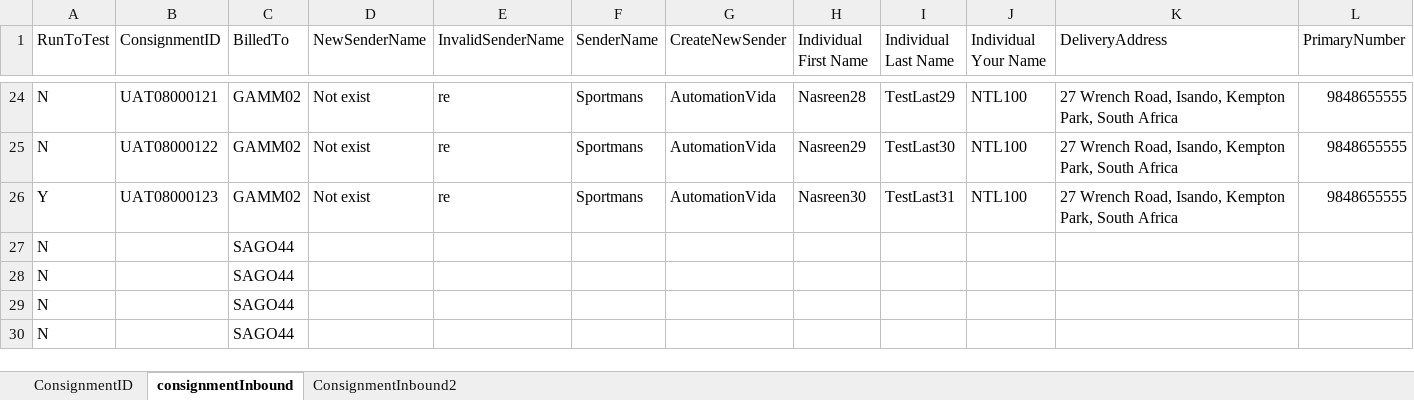
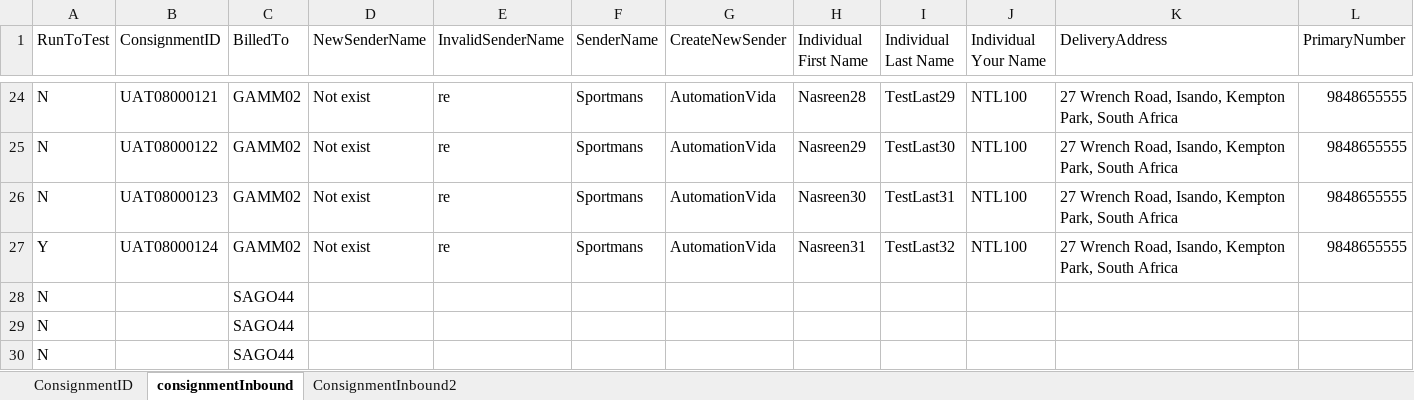
Before and after one commit to Nasreenkhan-Winjit/RAMCourierAutomationScriptExcelRead, an Excel workbook: DataFiles/excel/Login/ConsignmentDetails.xlsx, sheet consignmentInbound, drawn as a sheet; only a part is shown, gaps mark what is left out; values as stored, in another font and other column widths than the file's, no borders; removed rows and columns are numbered as before the commit, all else as after; rows hold the shown columns only; the diff names each change by its address in the sheet, - before the commit and + after, or states it on an @@ line.

Commit message:
Updated Consignment ID

```diff
--- a/DataFiles/excel/Login/ConsignmentDetails.xlsx (sheet consignmentInbound)
+++ b/DataFiles/excel/Login/ConsignmentDetails.xlsx (sheet consignmentInbound)
+row 26: N | UAT08000123 | GAMM02 | Not exist | re | Sportmans | AutomationVida | Nasreen30 | TestLast31 | NTL100 | 27 Wrench Road, Isando, Kempton Park, South Africa | 9848655555
-B27 (ConsignmentID): UAT08000123
+B27 (ConsignmentID): UAT08000124
-H27 (Individual First Name): Nasreen30
+H27 (Individual First Name): Nasreen31
-I27 (Individual Last Name): TestLast31
+I27 (Individual Last Name): TestLast32
-row 27: N |  | SAGO44
```
Also changed, not shown: sheet ConsignmentID, sheet ConsignmentInbound2, 3 other files.
